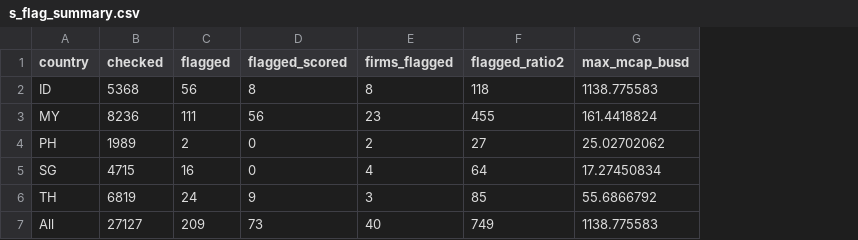
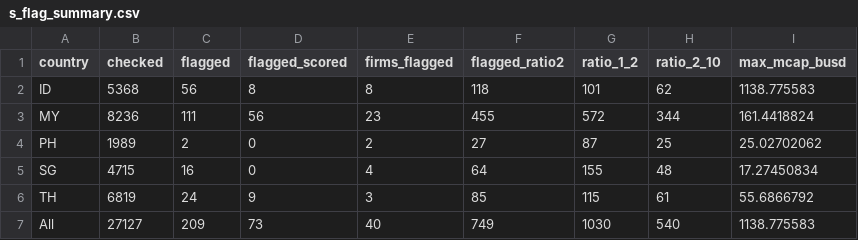
Before and after one commit to trungcandygit/BAI_VALUATION, a CSV file: SAJE_292892_revision/project_R/outputs/s_flag_summary.csv, drawn as a sheet; the diff names each change by its address in the sheet, - before the commit and + after, or states it on an @@ line.

```diff
--- a/SAJE_292892_revision/project_R/outputs/s_flag_summary.csv
+++ b/SAJE_292892_revision/project_R/outputs/s_flag_summary.csv
+column G (ratio_1_2), rows 2-7: 101 | 572 | 87 | 155 | 115 | 1030
+column H (ratio_2_10), rows 2-7: 62 | 344 | 25 | 48 | 61 | 540
```
Also changed, not shown: SAJE_292892_revision/project_R/outputs/numbers_saje.csv, SAJE_292892_revision/project_R/outputs/tableSAJE4_formatted.csv, 49 other files.
